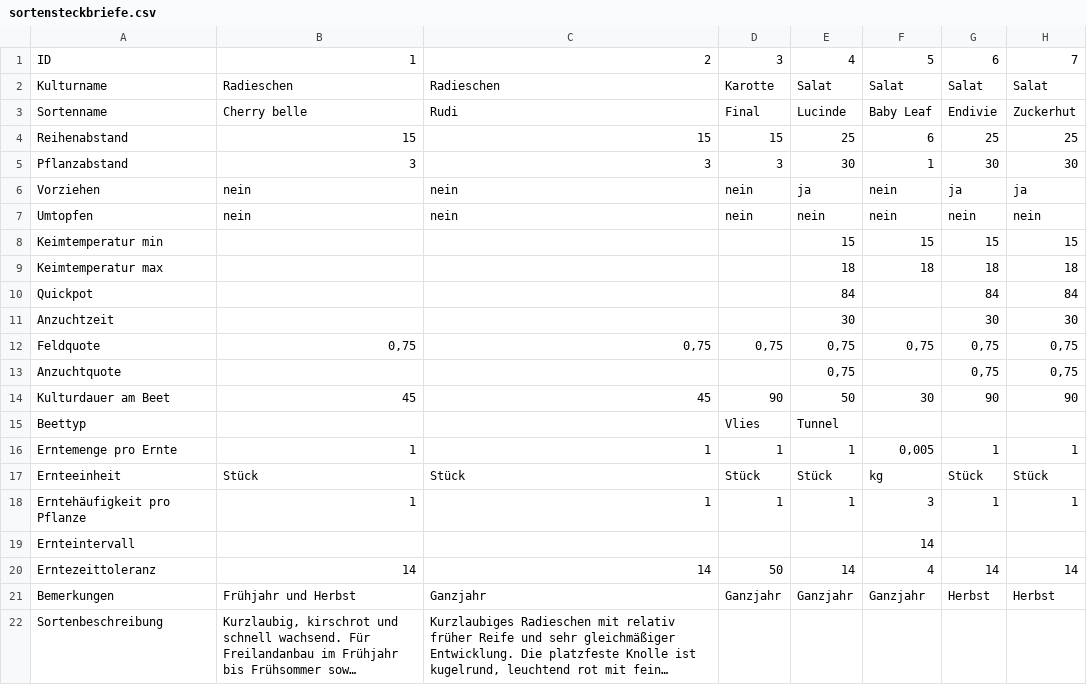
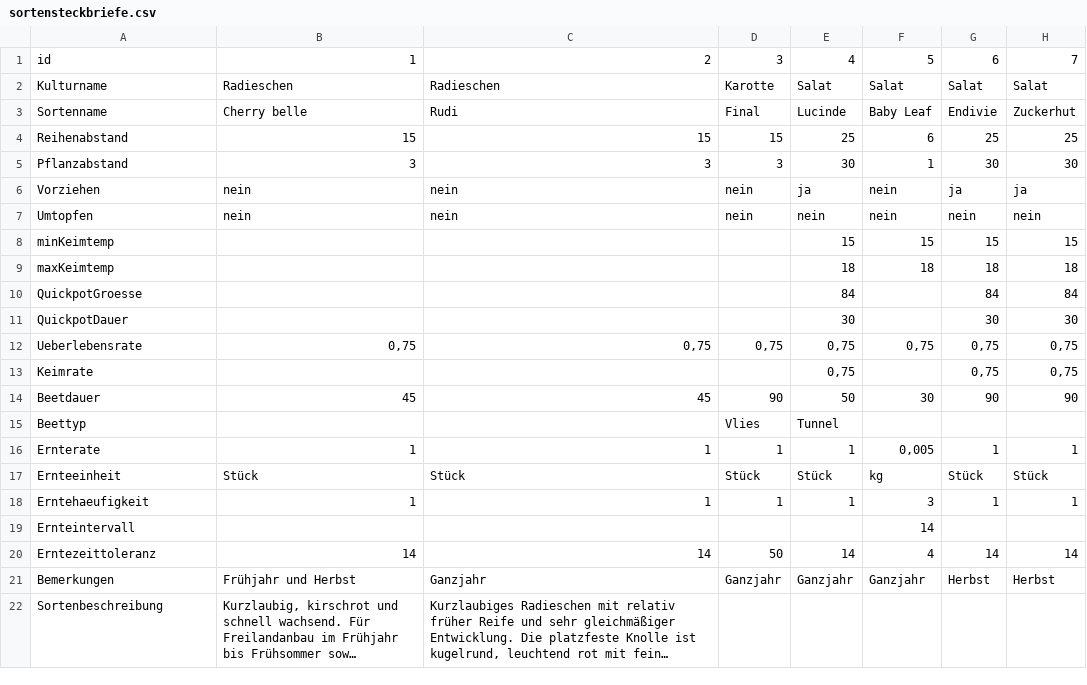
Before and after one commit to Blocaholic/market-garden-planner, a CSV file: data/sortensteckbriefe.csv, drawn as a sheet; only a part is shown; long unchanged cells end in …; the diff names each change by its address in the sheet, - before the commit and + after, or states it on an @@ line.

Commit message:
Update sortensteckbriefe.csv

```diff
--- a/data/sortensteckbriefe.csv
+++ b/data/sortensteckbriefe.csv
-A1: ID
+A1: id
-A8: Keimtemperatur min
+A8: minKeimtemp
-A9: Keimtemperatur max
+A9: maxKeimtemp
-A10: Quickpot
+A10: QuickpotGroesse
-A11: Anzuchtzeit
+A11: QuickpotDauer
-A12: Feldquote
+A12: Ueberlebensrate
-A13: Anzuchtquote
+A13: Keimrate
-A14: Kulturdauer am Beet
+A14: Beetdauer
-A16: Erntemenge pro Ernte
+A16: Ernterate
-A18: Erntehäufigkeit pro Pflanze
+A18: Erntehaeufigkeit
```
